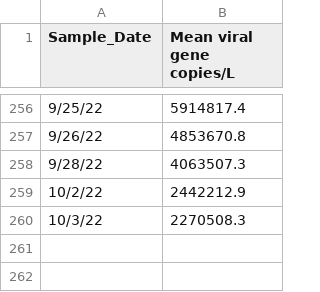
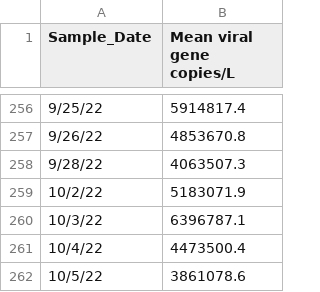
Before and after one commit to andersen-lab/SARS-CoV-2_WasteWater_San-Diego, a CSV file: PointLoma_sewage_qPCR.csv, drawn as a sheet; only a part is shown, gaps mark what is left out.

Commit message:
added rerun qpcr values for PL

```diff
--- a/PointLoma_sewage_qPCR.csv
+++ b/PointLoma_sewage_qPCR.csv
@@ -258,3 +258,5 @@ Sample_Date,Mean viral gene copies/L
 9/28/22,4063507.3
-10/2/22,2442212.9
-10/3/22,2270508.3
+10/2/22,5183071.9
+10/3/22,6396787.1
+10/4/22,4473500.4
+10/5/22,3861078.6
```
